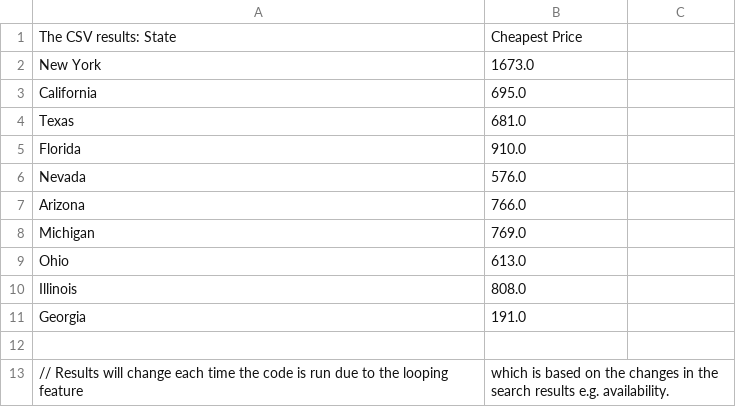
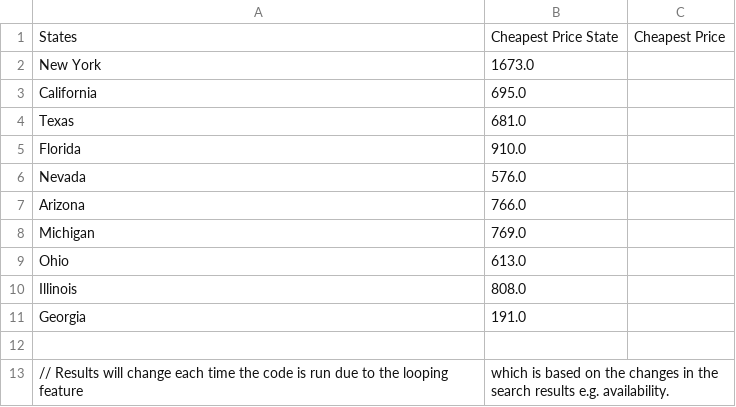
Before and after one commit to Selyiah/Scraping_Booking.com, a CSV file: cheapest_hotel_prices.csv, drawn as a sheet; removed rows and columns are numbered as before the commit, all else as after; the diff names each change by its address in the sheet, - before the commit and + after, or states it on an @@ line.

Commit message:
Update cheapest_hotel_prices.csv

```diff
--- a/cheapest_hotel_prices.csv
+++ b/cheapest_hotel_prices.csv
-row 1: The CSV results: State | Cheapest Price
+row 1: States | Cheapest Price State | Cheapest Price
```
